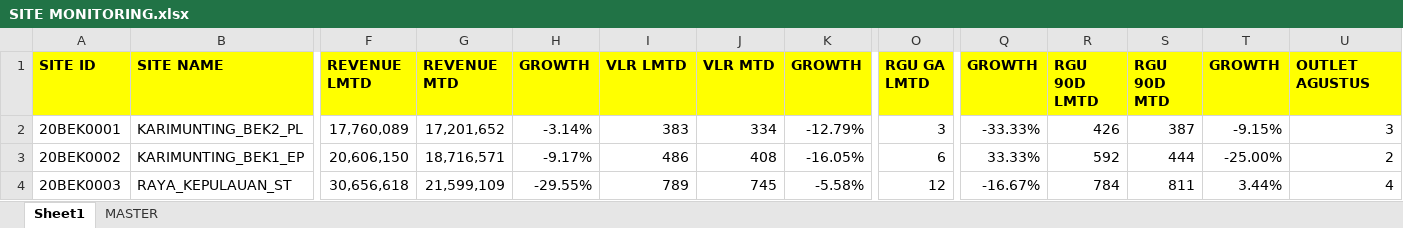
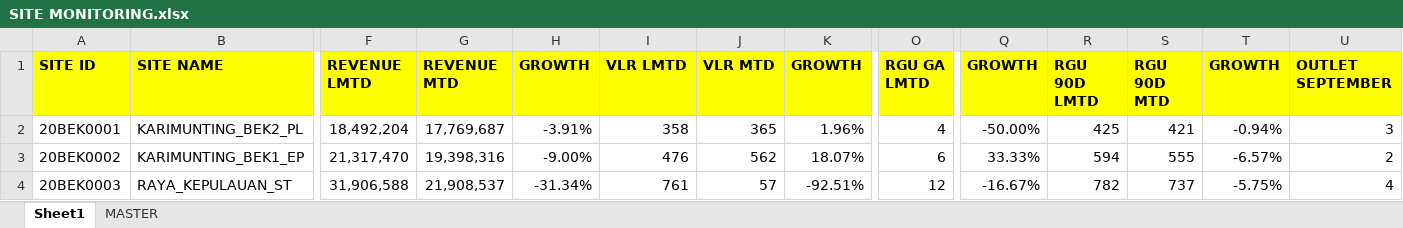
Before and after one commit to heryirwansyah05-cpu/Dashboard_Bengkayang, an Excel workbook: SITE MONITORING.xlsx, sheet Sheet1, drawn as a sheet; only a part is shown, gaps mark what is left out; values as stored, in another font and other column widths than the file's, no borders; conditional formats not drawn; the diff covers the shown part only; the diff names each change by its address in the sheet, - before the commit and + after, or states it on an @@ line.

```diff
--- a/SITE MONITORING.xlsx (sheet Sheet1)
+++ b/SITE MONITORING.xlsx (sheet Sheet1)
-U1: OUTLET AGUSTUS
+U1: OUTLET SEPTEMBER
-F2 (REVENUE LMTD): 17,760,089
+F2 (REVENUE LMTD): 18,492,204
-G2 (REVENUE MTD): 17,201,652
+G2 (REVENUE MTD): 17,769,687
-H2 (GROWTH): -3.14%
+H2 (GROWTH): -3.91%
-I2 (VLR LMTD): 383
+I2 (VLR LMTD): 358
-J2 (VLR MTD): 334
+J2 (VLR MTD): 365
-K2 (GROWTH): -12.79%
+K2 (GROWTH): 1.96%
-O2 (RGU GA LMTD): 3
+O2 (RGU GA LMTD): 4
-Q2 (GROWTH): -33.33%
+Q2 (GROWTH): -50.00%
-R2 (RGU 90D LMTD): 426
+R2 (RGU 90D LMTD): 425
-S2 (RGU 90D MTD): 387
+S2 (RGU 90D MTD): 421
-T2 (GROWTH): -9.15%
+T2 (GROWTH): -0.94%
-F3 (REVENUE LMTD): 20,606,150
+F3 (REVENUE LMTD): 21,317,470
-G3 (REVENUE MTD): 18,716,571
+G3 (REVENUE MTD): 19,398,316
-H3 (GROWTH): -9.17%
+H3 (GROWTH): -9.00%
-I3 (VLR LMTD): 486
+I3 (VLR LMTD): 476
-J3 (VLR MTD): 408
+J3 (VLR MTD): 562
-K3 (GROWTH): -16.05%
+K3 (GROWTH): 18.07%
-R3 (RGU 90D LMTD): 592
+R3 (RGU 90D LMTD): 594
-S3 (RGU 90D MTD): 444
+S3 (RGU 90D MTD): 555
-T3 (GROWTH): -25.00%
+T3 (GROWTH): -6.57%
-F4 (REVENUE LMTD): 30,656,618
+F4 (REVENUE LMTD): 31,906,588
-G4 (REVENUE MTD): 21,599,109
+G4 (REVENUE MTD): 21,908,537
-H4 (GROWTH): -29.55%
+H4 (GROWTH): -31.34%
-I4 (VLR LMTD): 789
+I4 (VLR LMTD): 761
-J4 (VLR MTD): 745
+J4 (VLR MTD): 57
-K4 (GROWTH): -5.58%
+K4 (GROWTH): -92.51%
-R4 (RGU 90D LMTD): 784
+R4 (RGU 90D LMTD): 782
-S4 (RGU 90D MTD): 811
+S4 (RGU 90D MTD): 737
-T4 (GROWTH): 3.44%
+T4 (GROWTH): -5.75%
```
Also changed, not shown: 831 edited cells elsewhere in this sheet, sheet MASTER, DETAIL OUTLET.xlsx, GAP DAILY KPI DSE.xlsx, 4 other files.
